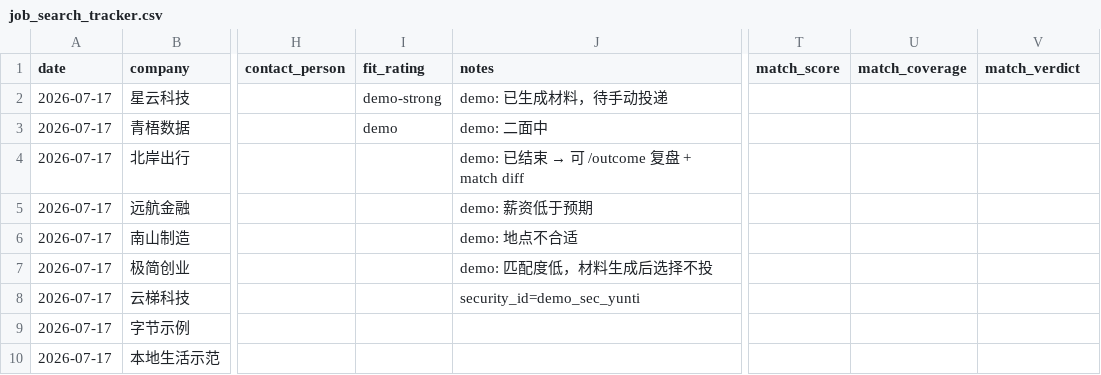
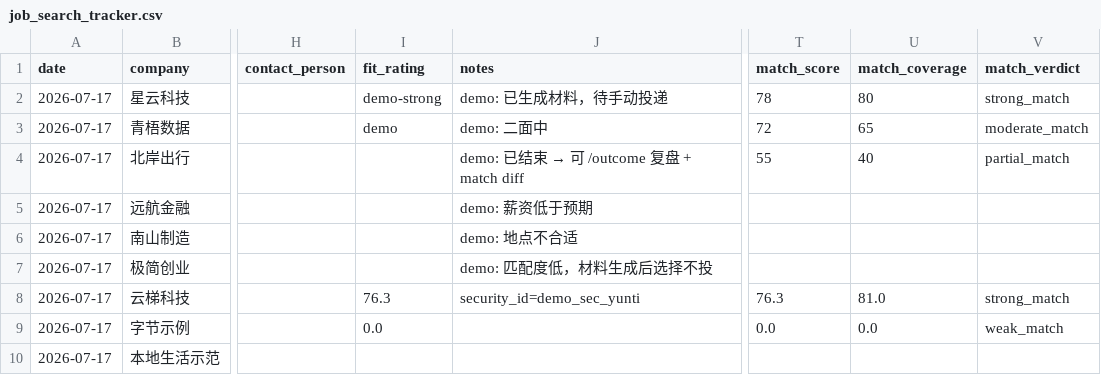
Before and after one commit to LuckTerence/cn-job-assistant, a CSV file: examples/demo/output/job_search_tracker.csv, drawn as a sheet; only a part is shown, gaps mark what is left out; the diff names each change by its address in the sheet, - before the commit and + after, or states it on an @@ line.

Commit message:
fix: v1.2.1 integrity false positives, serve safety, perf cache, 1.2 wiring
Downgrade metric_not_in_profile to medium so real resumes are not HARD_FAIL;
serve status updates use exact company/role/channel only; honor flow
--skip-import with --jobs; rank --write-fit status-scoped; import --limit
counts successes; score pair + profile salary cache; dashboard match-outcome
card; demo/SKILL/docs wired; tests for exact match and metric soft gate.

```diff
--- a/examples/demo/output/job_search_tracker.csv
+++ b/examples/demo/output/job_search_tracker.csv
-T2 (match_score): (empty)
+T2 (match_score): 78
-U2 (match_coverage): (empty)
+U2 (match_coverage): 80
-V2 (match_verdict): (empty)
+V2 (match_verdict): strong_match
-T3 (match_score): (empty)
+T3 (match_score): 72
-U3 (match_coverage): (empty)
+U3 (match_coverage): 65
-V3 (match_verdict): (empty)
+V3 (match_verdict): moderate_match
-T4 (match_score): (empty)
+T4 (match_score): 55
-U4 (match_coverage): (empty)
+U4 (match_coverage): 40
-V4 (match_verdict): (empty)
+V4 (match_verdict): partial_match
-I8 (fit_rating): (empty)
+I8 (fit_rating): 76.3
-T8 (match_score): (empty)
+T8 (match_score): 76.3
-U8 (match_coverage): (empty)
+U8 (match_coverage): 81.0
-V8 (match_verdict): (empty)
+V8 (match_verdict): strong_match
-I9 (fit_rating): (empty)
+I9 (fit_rating): 0.0
-T9 (match_score): (empty)
+T9 (match_score): 0.0
-U9 (match_coverage): (empty)
+U9 (match_coverage): 0.0
-V9 (match_verdict): (empty)
+V9 (match_verdict): weak_match
```
Also changed, not shown: 22 other files.
